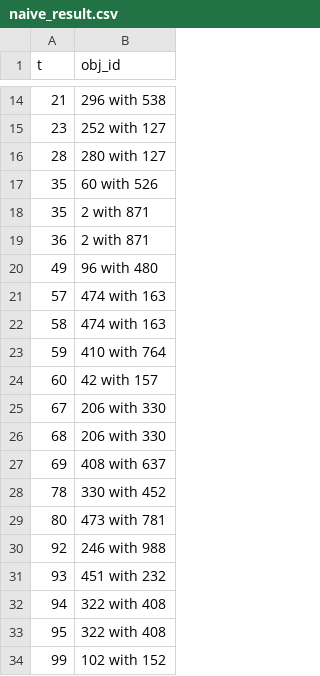
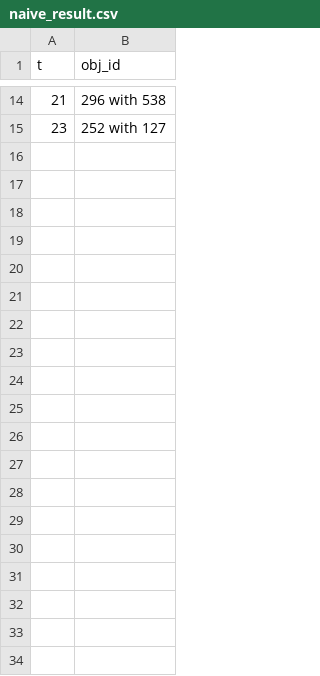
Before and after one commit to harisw/collision-predictor, a CSV file: naive_result.csv, drawn as a sheet; only a part is shown, gaps mark what is left out.

```diff
--- a/naive_result.csv
+++ b/naive_result.csv
@@ -15,20 +15 @@ t|obj_id
 23|252 with 127
-28|280 with 127
-35|60 with 526
-35|2 with 871
-36|2 with 871
-49|96 with 480
-57|474 with 163
-58|474 with 163
-59|410 with 764
-60|42 with 157
-67|206 with 330
-68|206 with 330
-69|408 with 637
-78|330 with 452
-80|473 with 781
-92|246 with 988
-93|451 with 232
-94|322 with 408
-95|322 with 408
-99|102 with 152
```
Also changed, not shown: 10 other files.
